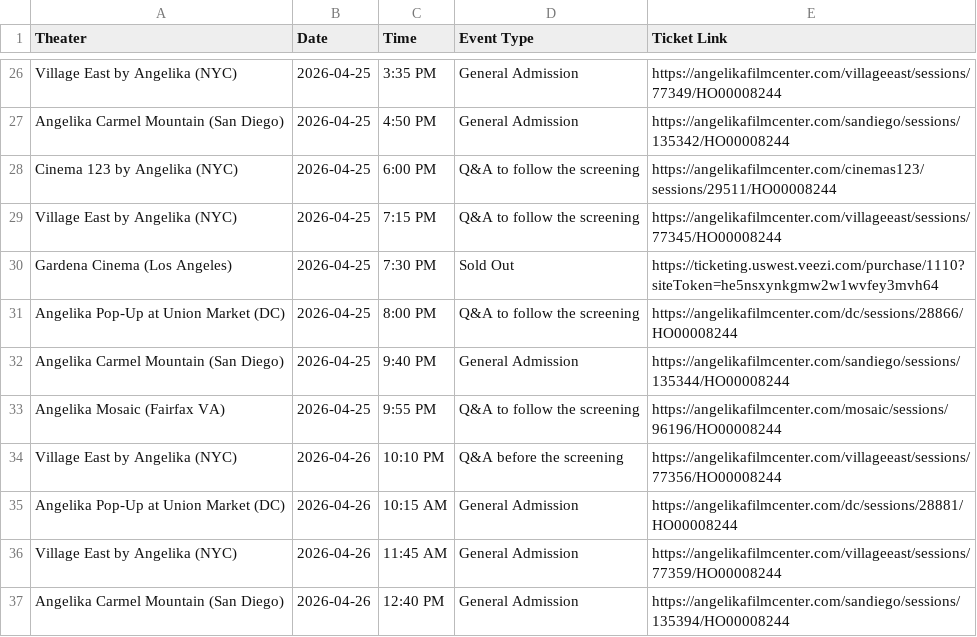
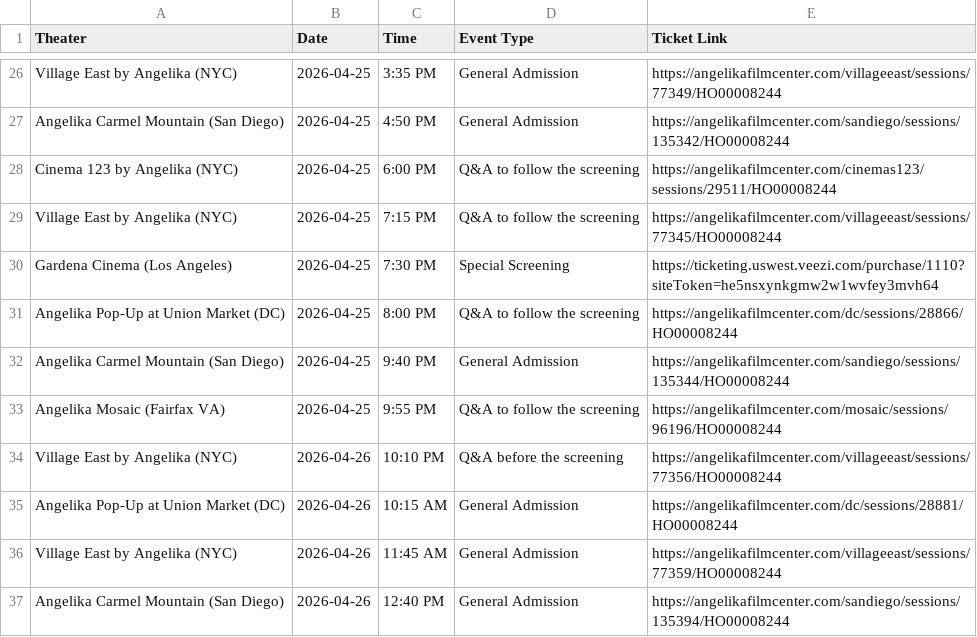
Before and after one commit to rommelnunez/wg-website, a CSV file: public/data/showtimes.csv, drawn as a sheet; only a part is shown, gaps mark what is left out.

```diff
--- a/public/data/showtimes.csv
+++ b/public/data/showtimes.csv
@@ -29,3 +29,3 @@ Cinema 123 by Angelika (NYC),2026-04-25,6:00 PM,Q&A to follow the screening,http
 Village East by Angelika (NYC),2026-04-25,7:15 PM,Q&A to follow the screening,https://angelikafilmcenter.com/villageeast/sessions/77345/HO00008244
-Gardena Cinema (Los Angeles),2026-04-25,7:30 PM,Sold Out,https://ticketing.uswest.veezi.com/purchase/1110?siteToken=he5nsxynkgmw2w1wvfey3mvh64
+Gardena Cinema (Los Angeles),2026-04-25,7:30 PM,Special Screening,https://ticketing.uswest.veezi.com/purchase/1110?siteToken=he5nsxynkgmw2w1wvfey3mvh64
 Angelika Pop-Up at Union Market (DC),2026-04-25,8:00 PM,Q&A to follow the screening,https://angelikafilmcenter.com/dc/sessions/28866/HO00008244
```
